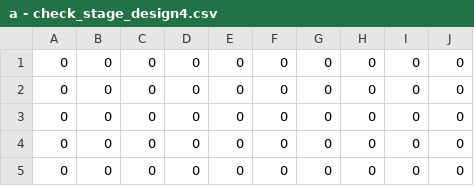
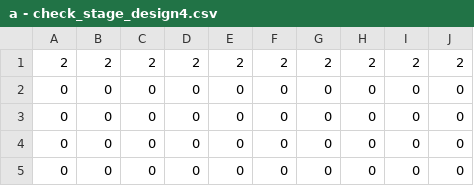
Before and after one commit to harumoyashi/Monorun_ver1.0, a CSV file: csv/a - check_stage_design4.csv, drawn as a sheet; only a part is shown; removed rows and columns are numbered as before the commit, all else as after; the diff names each change by its address in the sheet, - before the commit and + after, or states it on an @@ line.

```diff
--- a/csv/a - check_stage_design4.csv
+++ b/csv/a - check_stage_design4.csv
-row 1: 0 | 0 | 0 | 0 | 0 | 0 | 0 | 0 | 0 | 0
+row 1: 2 | 2 | 2 | 2 | 2 | 2 | 2 | 2 | 2 | 2
```
Also changed, not shown: 3 other files.
